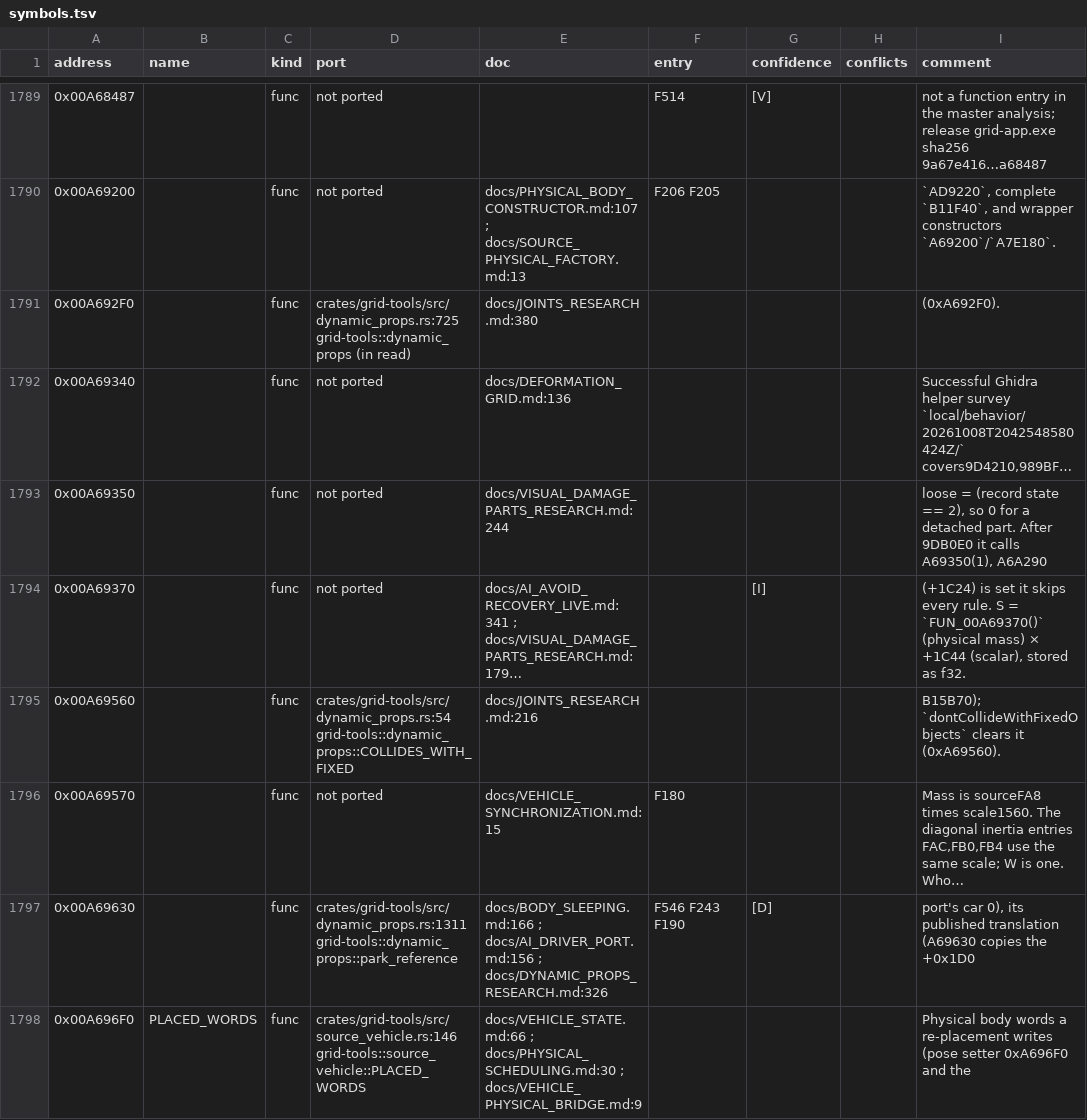
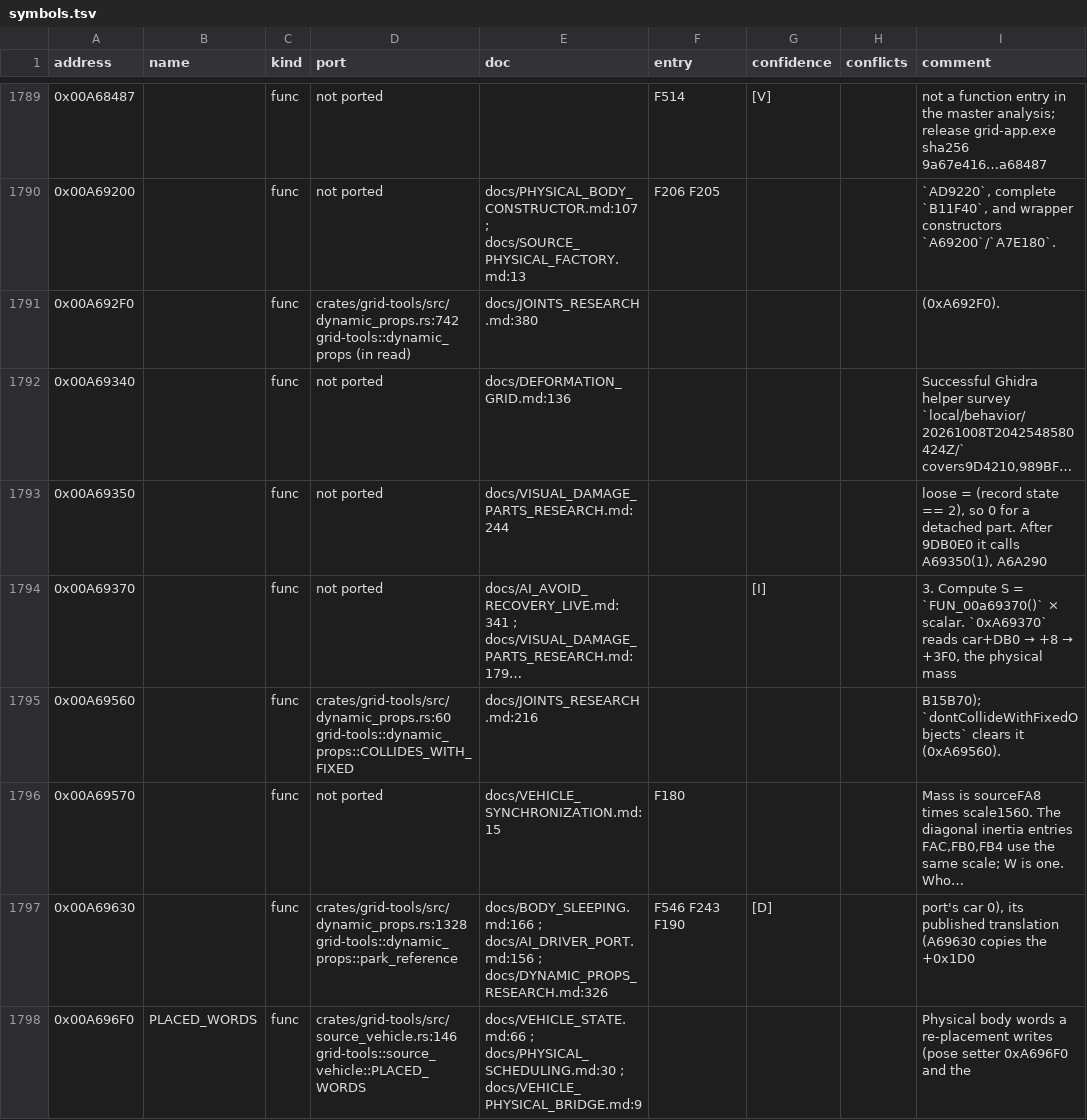
Before and after one commit to PipeKnight/drig-race-driver, a TSV file: docs/re/symbols.tsv, drawn as a sheet; only a part is shown, gaps mark what is left out; long unchanged cells end in …; the diff covers the shown part only; the diff names each change by its address in the sheet, - before the commit and + after, or states it on an @@ line.

```diff
--- a/docs/re/symbols.tsv
+++ b/docs/re/symbols.tsv
-D1791 (port): crates/grid-tools/src/dynamic_props.rs:725 grid-tools::dynamic_props (in…
+D1791 (port): crates/grid-tools/src/dynamic_props.rs:742 grid-tools::dynamic_props (in…
@@ I1794 (comment): (+1C24) is set it skips every rule. S = `FUN_00A69370()` (physical mass) × +1C44 (scalar), stored as f32. → 3. Compute S = `FUN_00a69370()` × scalar. `0xA69370` reads car+DB0 → +8 → +3F0, the physical mass @@
-D1795 (port): crates/grid-tools/src/dynamic_props.rs:54 grid-tools::dynamic_props::COLLIDES_WITH_FIXED
+D1795 (port): crates/grid-tools/src/dynamic_props.rs:60 grid-tools::dynamic_props::COLLIDES_WITH_FIXED
-D1797 (port): crates/grid-tools/src/dynamic_props.rs:1311 grid-tools::dynamic_props::park_reference
+D1797 (port): crates/grid-tools/src/dynamic_props.rs:1328 grid-tools::dynamic_props::park_reference
```
Also changed, not shown: 100 edited cells elsewhere in this file, 11 other files.
